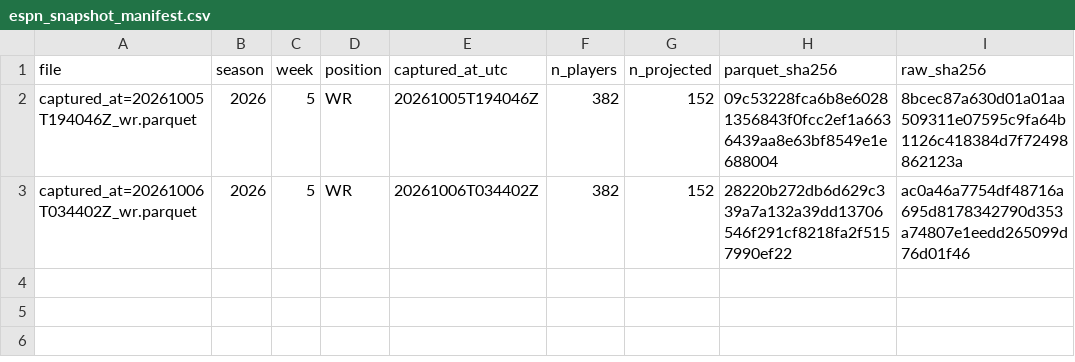
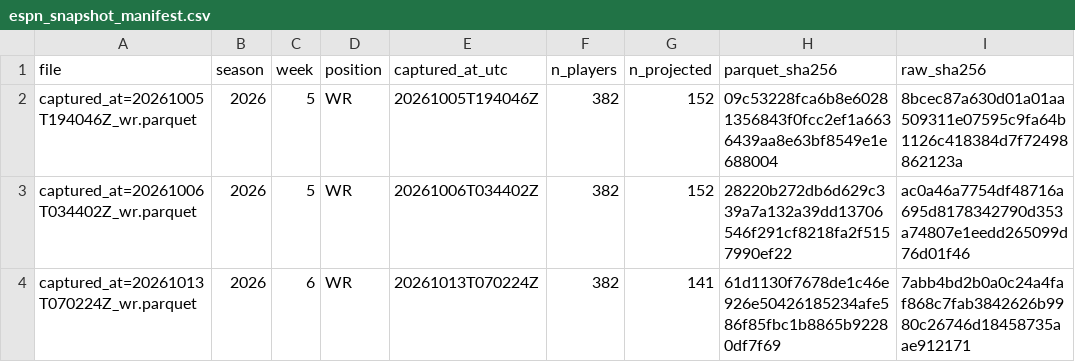
Before and after one commit to dakkoutsoukos/ffball-prediction-model, a CSV file: archive/espn_snapshot_manifest.csv, drawn as a sheet; the diff names each change by its address in the sheet, - before the commit and + after, or states it on an @@ line.

```diff
--- a/archive/espn_snapshot_manifest.csv
+++ b/archive/espn_snapshot_manifest.csv
+row 4: captured_at=20261013T070224Z_wr.parquet | 2026 | 6 | WR | 20261013T070224Z | 382 | 141 | 61d1130f7678de1c46e926e50426185234afe586f85fbc1b8865b92280df7f69 | 7abb4bd2b0a0c24a4faf868c7fab3842626b9980c26746d18458735aae912171
```
Also changed, not shown: archive/prediction_manifest.csv.
